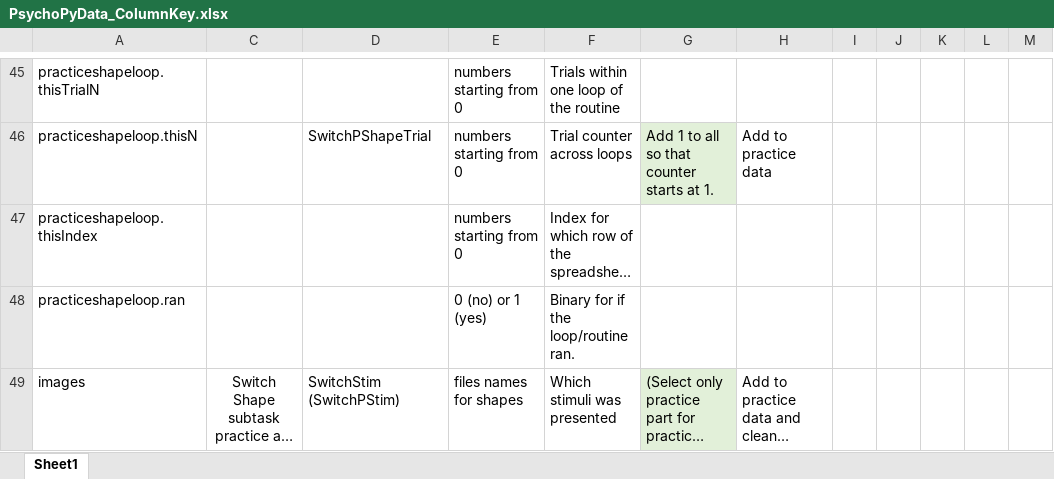
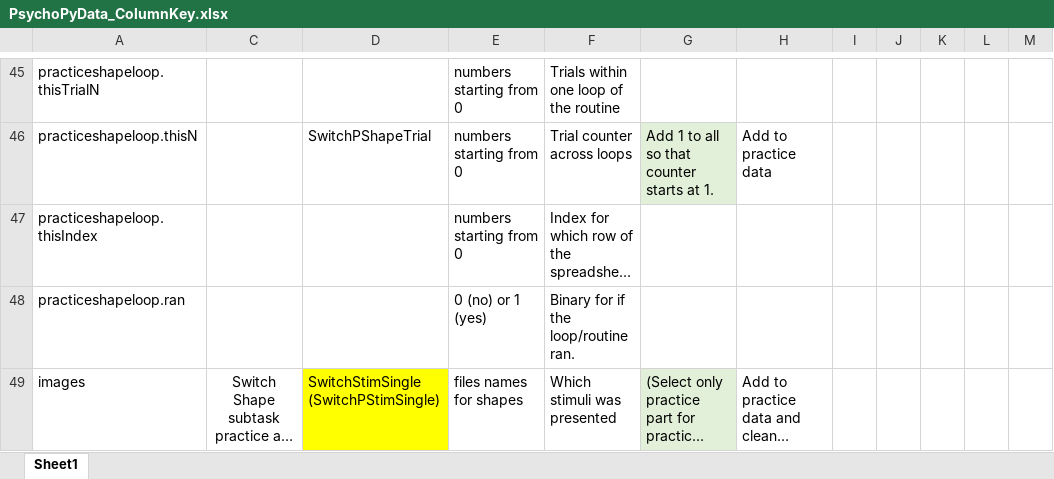
Before and after one commit to Miko999/PhDScripts, an Excel workbook: PsychoPyData_ColumnKey.xlsx, sheet Sheet1, drawn as a sheet; only a part is shown, gaps mark what is left out; long unchanged cells end in …; values as stored, in another font and other column widths than the file's, no borders; conditional formats not drawn; the diff covers the shown part only; the diff names each change by its address in the sheet, - before the commit and + after, or states it on an @@ line.

Commit message:
Finished separating switch task data and adding dummy to the main data columns. Started extracting and separating symmetry span data.

```diff
--- a/PsychoPyData_ColumnKey.xlsx (sheet Sheet1)
+++ b/PsychoPyData_ColumnKey.xlsx (sheet Sheet1)
-D49: SwitchStim (SwitchPStim)
+D49: SwitchStimSingle (SwitchPStimSingle)
-D49 fill: none
+D49 fill: #FFFF00
```
Also changed, not shown: 9 edited cells and cell formats elsewhere in this sheet, 1 other file.
